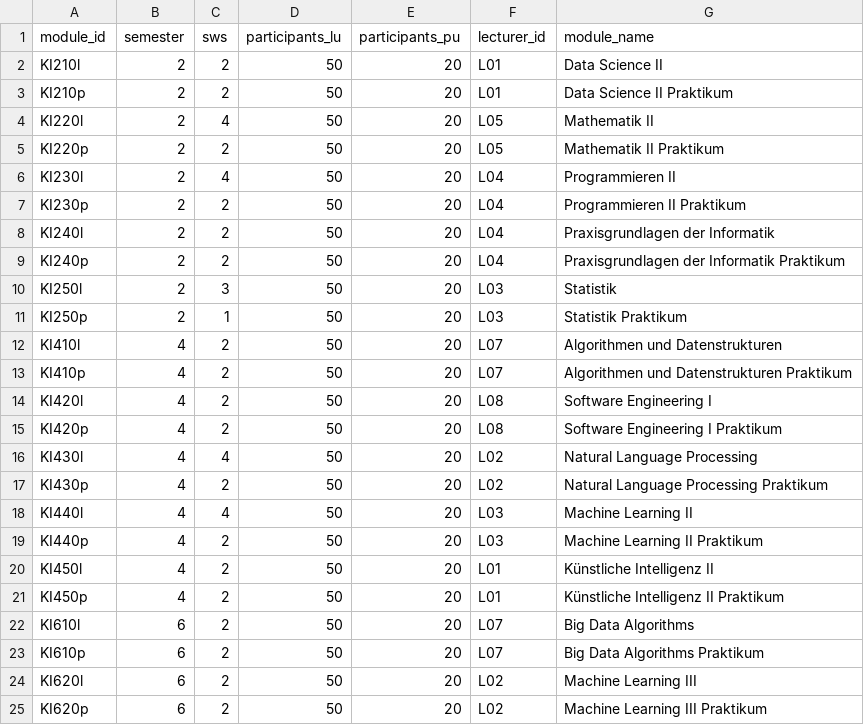
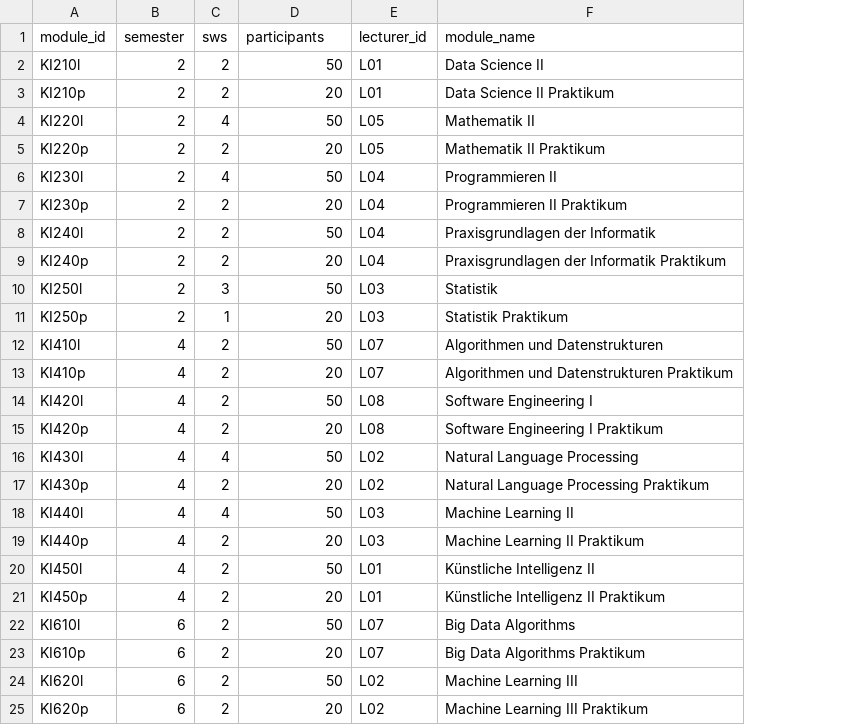
Before and after one commit to Hohnik/scheduler, a CSV file: db/modules.csv, drawn as a sheet; the diff names each change by its address in the sheet, - before the commit and + after, or states it on an @@ line.

Commit message:
addImplication(room[capacity] >= module[participants]) and created generate_modules_data to generate random module participant values

```diff
--- a/db/modules.csv
+++ b/db/modules.csv
-column E (participants_pu), rows 2-25: all 20
-D1: participants_lu
+D1: participants
-D3 (participants): 50
+D3 (participants): 20
-D5 (participants): 50
+D5 (participants): 20
-D7 (participants): 50
+D7 (participants): 20
-D9 (participants): 50
+D9 (participants): 20
-D11 (participants): 50
+D11 (participants): 20
-D13 (participants): 50
+D13 (participants): 20
-D15 (participants): 50
+D15 (participants): 20
-D17 (participants): 50
+D17 (participants): 20
-D19 (participants): 50
+D19 (participants): 20
-D21 (participants): 50
+D21 (participants): 20
-D23 (participants): 50
+D23 (participants): 20
-D25 (participants): 50
+D25 (participants): 20
```
Also changed, not shown: db/lecturers.csv, db/modules_no_p.csv, 3 other files.
